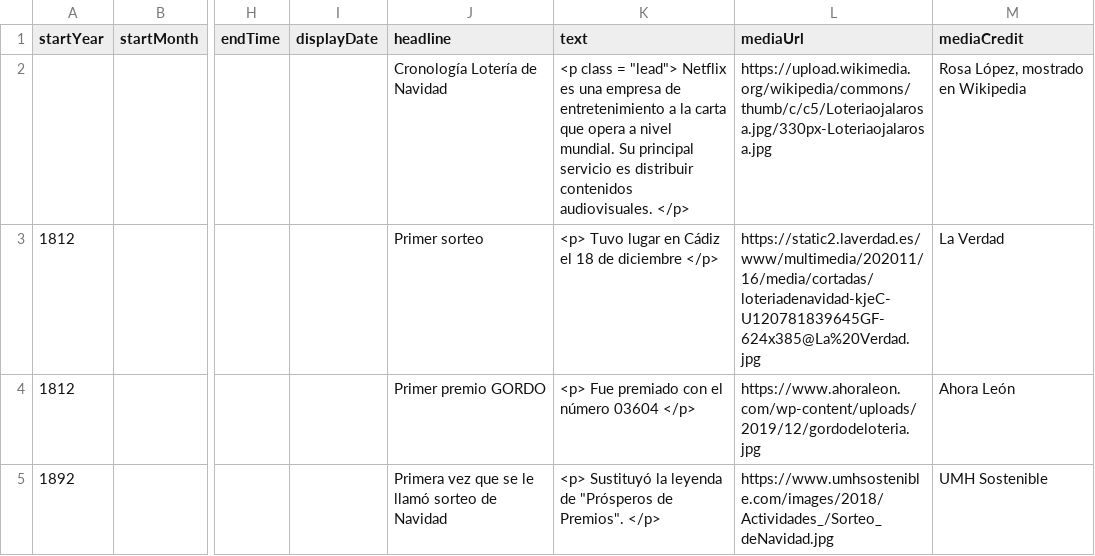
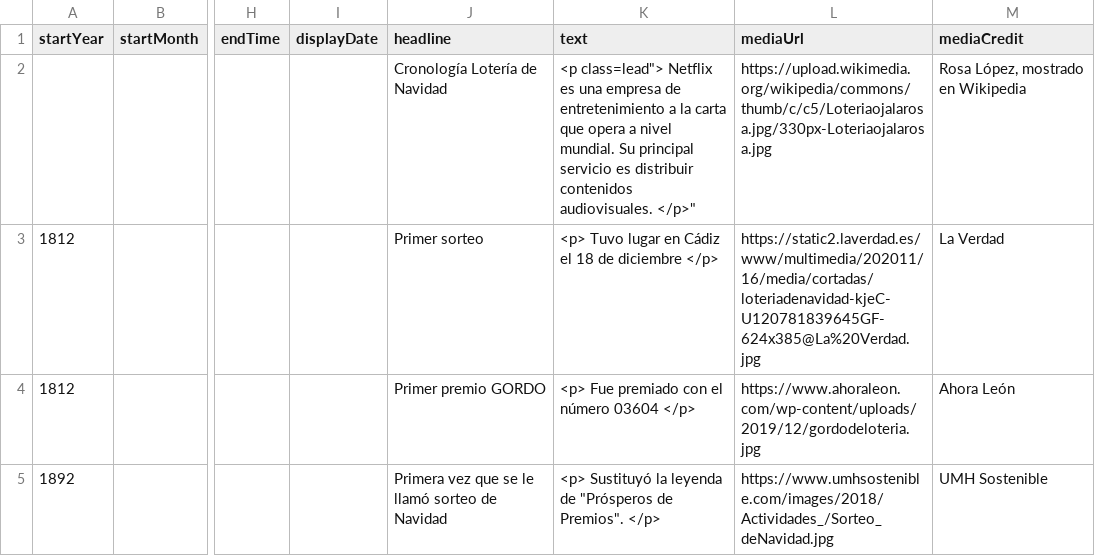
Before and after one commit to DeustoKom/PWEB21-cronologia, a CSV file: docs/grupo3/timeline-data.csv, drawn as a sheet; only a part is shown, gaps mark what is left out; the diff names each change by its address in the sheet, - before the commit and + after, or states it on an @@ line.

Commit message:
Update timeline-data.csv

```diff
--- a/docs/grupo3/timeline-data.csv
+++ b/docs/grupo3/timeline-data.csv
-K2 (text): <p class = "lead"> Netflix es una empresa de entretenimiento a la carta que opera a nivel mundial. Su principal servicio es distribuir contenidos audiovisuales. </p>
+K2 (text): <p class=lead"> Netflix es una empresa de entretenimiento a la carta que opera a nivel mundial. Su principal servicio es distribuir contenidos audiovisuales. </p>"
```
